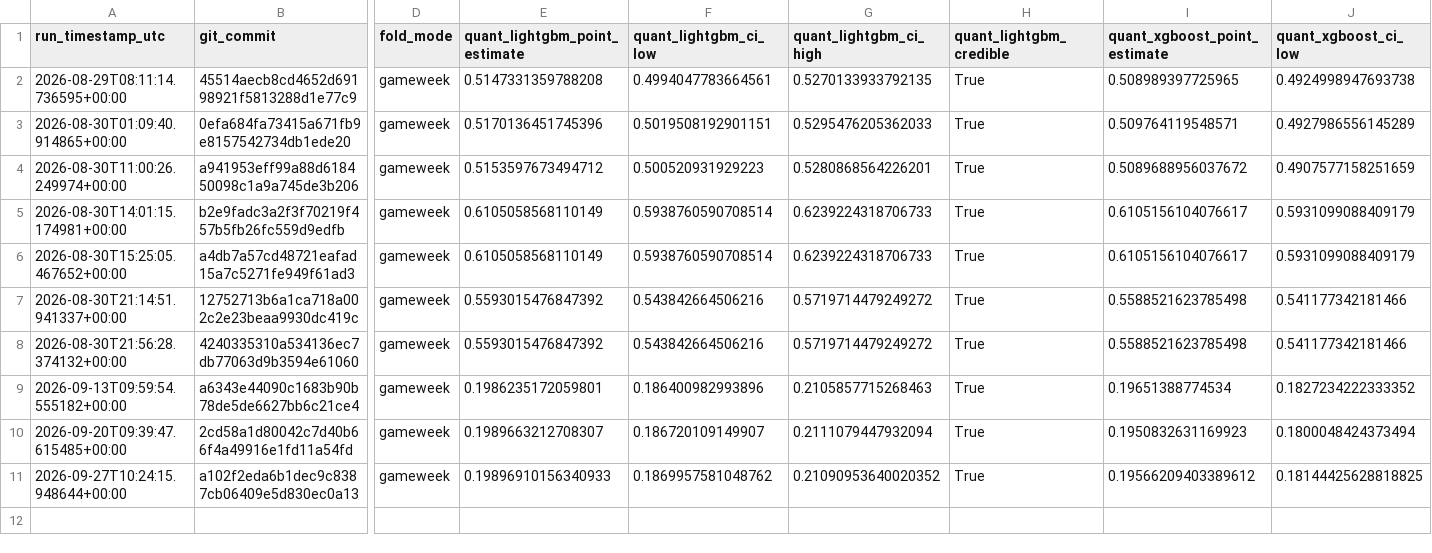
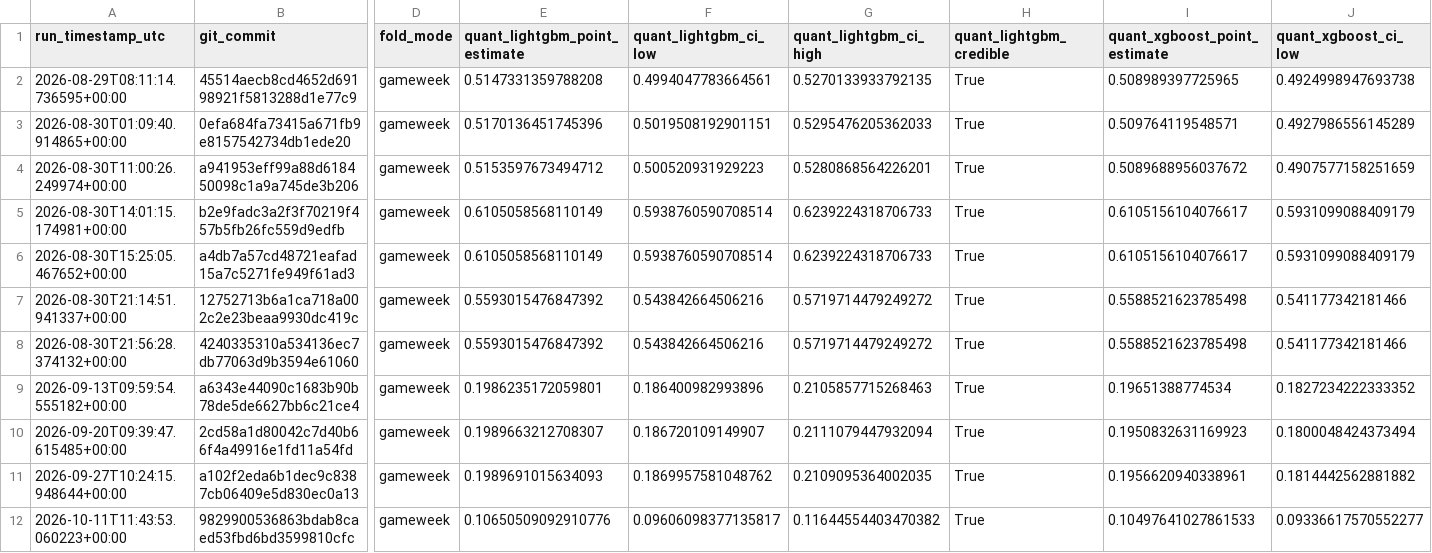
Before and after one commit to AhmadRehman1/FPL-Analyser, a CSV file: research/ml/results_history/weekly_quality_history.csv, drawn as a sheet; only a part is shown, gaps mark what is left out; rows hold the shown columns only; the diff names each change by its address in the sheet, - before the commit and + after, or states it on an @@ line.

```diff
--- a/research/ml/results_history/weekly_quality_history.csv
+++ b/research/ml/results_history/weekly_quality_history.csv
-E11 (quant_lightgbm_point_estimate): 0.19896910156340933
+E11 (quant_lightgbm_point_estimate): 0.1989691015634093
-G11 (quant_lightgbm_ci_high): 0.21090953640020352
+G11 (quant_lightgbm_ci_high): 0.2109095364002035
-I11 (quant_xgboost_point_estimate): 0.19566209403389612
+I11 (quant_xgboost_point_estimate): 0.1956620940338961
-J11 (quant_xgboost_ci_low): 0.18144425628818825
+J11 (quant_xgboost_ci_low): 0.1814442562881882
+row 12: 2026-10-11T11:43:53.060223+00:00 | 9829900536863bdab8caed53fbd6bd3599810cfc | gameweek | 0.10650509092910776 | 0.09606098377135817 | 0.11644554403470382 | True | 0.10497641027861533 | 0.09336617570552277
```
